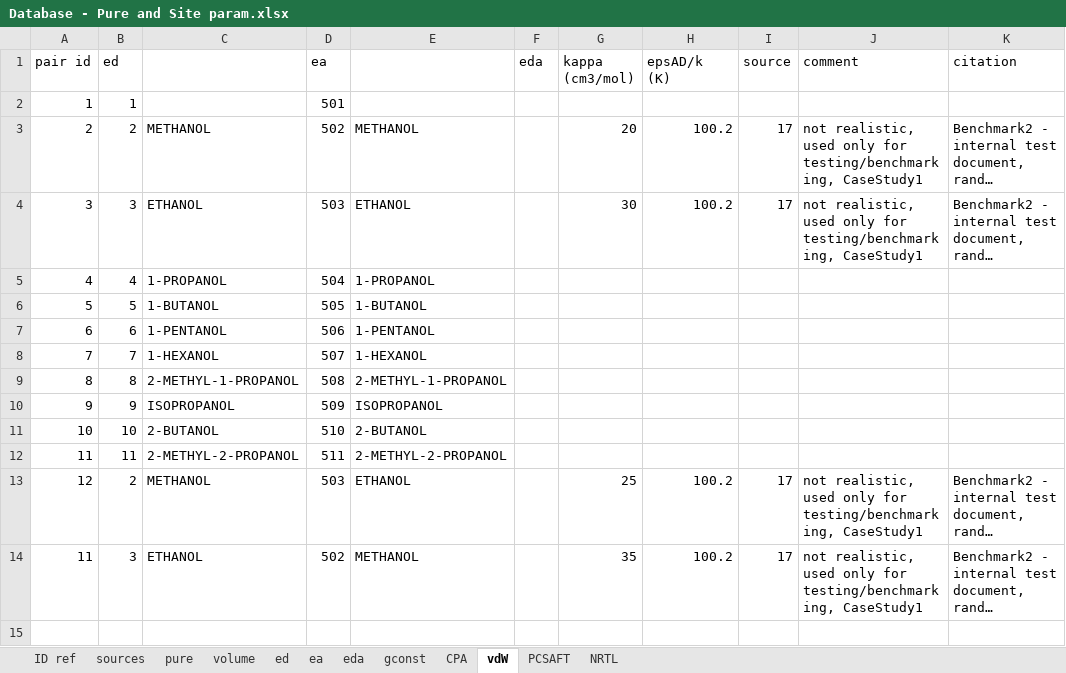
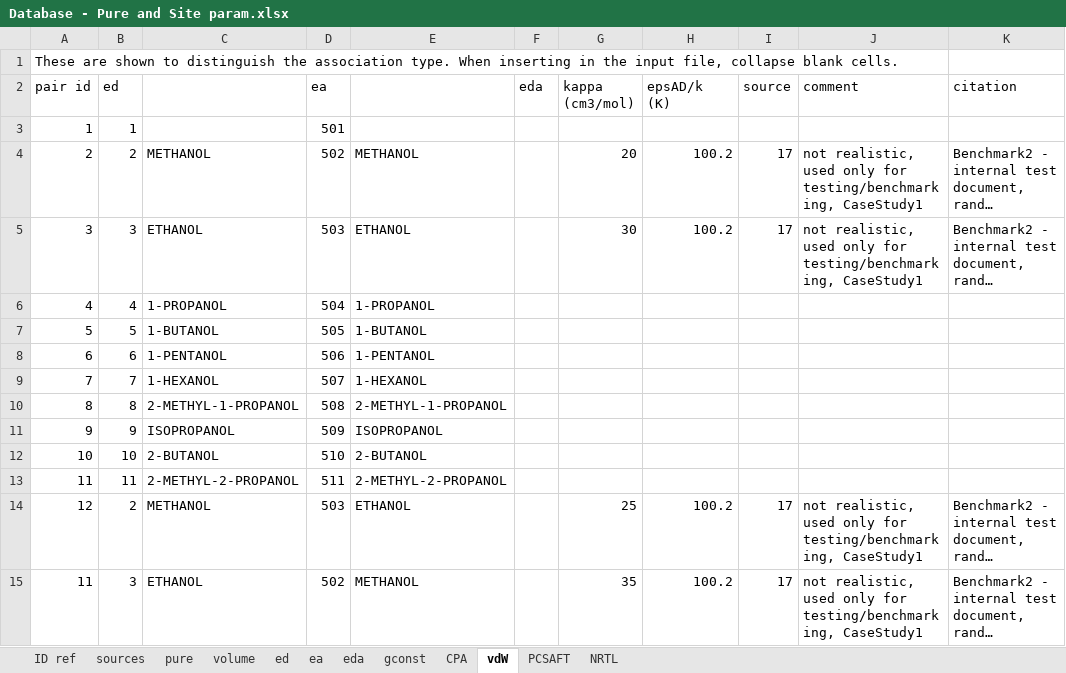
Before and after one commit to PGLadmin/PGLWrapper, an Excel workbook: Input/GAMMAPA/Database - Pure and Site param.xlsx, sheet vdW, drawn as a sheet; long unchanged cells end in …; values as stored, in another font and other column widths than the file's, no borders; the diff names each change by its address in the sheet, - before the commit and + after, or states it on an @@ line.

```diff
--- a/Input/GAMMAPA/Database - Pure and Site param.xlsx (sheet vdW)
+++ b/Input/GAMMAPA/Database - Pure and Site param.xlsx (sheet vdW)
+row 1: These are shown to distinguish the association type. When inserting in the input file, collapse blank cells.
```
Also changed, not shown: sheet ed, sheet ea, sheet eda, sheet gconst, sheet CPA, sheet PCSAFT, formulas that keep their value, 31 other files.
